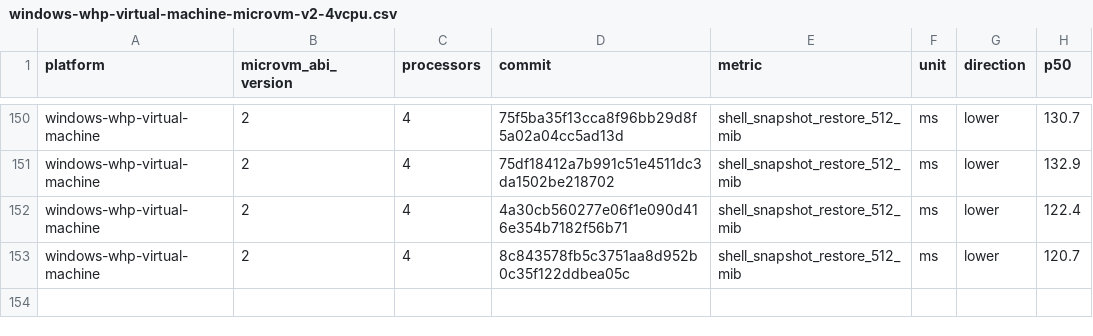
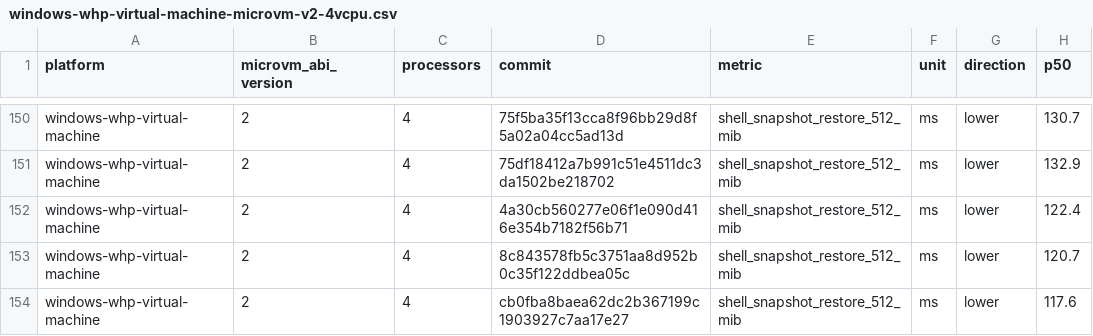
Before and after one commit to microsoft/nvx, a CSV file: data/windows-whp-virtual-machine-microvm-v2-4vcpu.csv, drawn as a sheet; only a part is shown, gaps mark what is left out; the diff names each change by its address in the sheet, - before the commit and + after, or states it on an @@ line.

```diff
--- a/data/windows-whp-virtual-machine-microvm-v2-4vcpu.csv
+++ b/data/windows-whp-virtual-machine-microvm-v2-4vcpu.csv
+row 154: windows-whp-virtual-machine | 2 | 4 | cb0fba8baea62dc2b367199c1903927c7aa17e27 | shell_snapshot_restore_512_mib | ms | lower | 117.6
```
Also changed, not shown: data/linux-kvm-virtual-machine-microvm-v2-1vcpu.csv, data/linux-mshv-virtual-machine-microvm-v2-1vcpu.csv, 9 other files.
